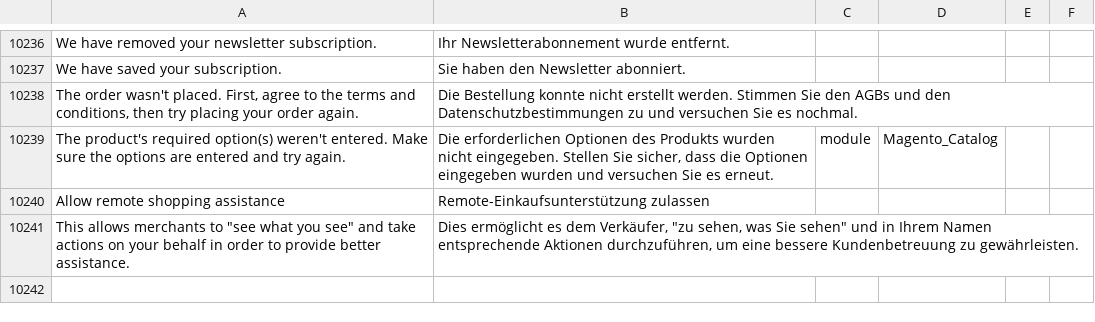
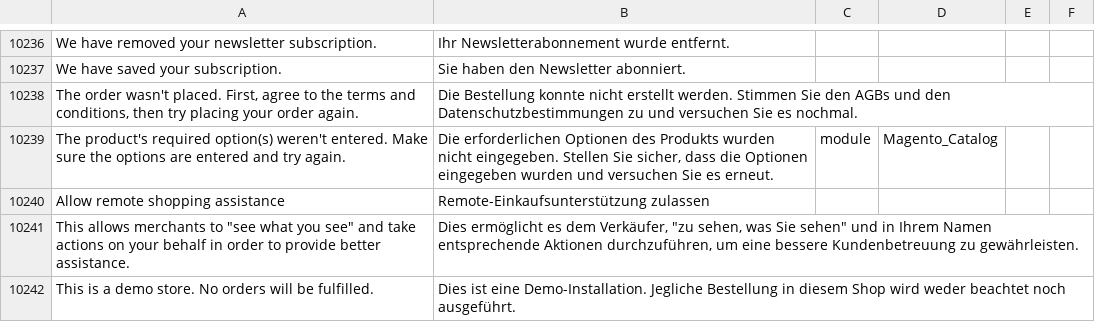
Before and after one commit to Magenerds/de_de, a CSV file: de_DE.csv, drawn as a sheet; only a part is shown, gaps mark what is left out; the diff names each change by its address in the sheet, - before the commit and + after, or states it on an @@ line.

Commit message:
Add demo store translation

```diff
--- a/de_DE.csv
+++ b/de_DE.csv
+row 10242: This is a demo store. No orders will be fulfilled. | Dies ist eine Demo-Installation. Jegliche Bestellung in diesem Shop wird weder beachtet noch ausgeführt.
```
